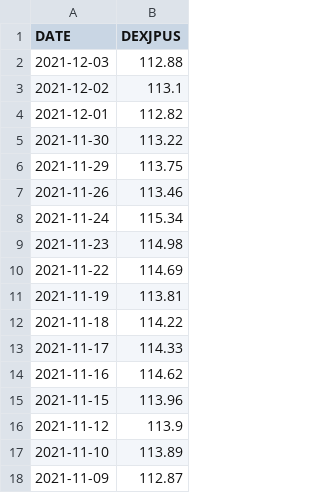
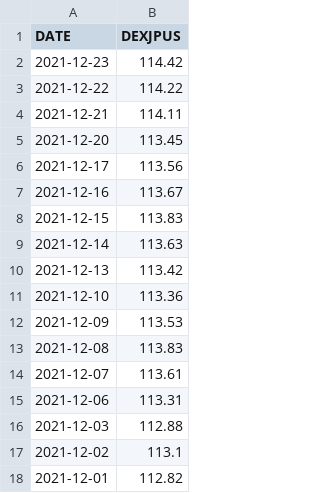
Before and after one commit to chanmoto/github.io, a CSV file: data/dexjpus_daily.csv, drawn as a sheet; only a part is shown; the shorter side is filled out with more unchanged rows; the diff covers the shown part only; the diff names each change by its address in the sheet, - before the commit and + after, or states it on an @@ line.

```diff
--- a/data/dexjpus_daily.csv
+++ b/data/dexjpus_daily.csv
+row 2: 2021-12-23 | 114.42
+row 3: 2021-12-22 | 114.22
+row 4: 2021-12-21 | 114.11
+row 5: 2021-12-20 | 113.45
+row 6: 2021-12-17 | 113.56
+row 7: 2021-12-16 | 113.67
+row 8: 2021-12-15 | 113.83
+row 9: 2021-12-14 | 113.63
+row 10: 2021-12-13 | 113.42
+row 11: 2021-12-10 | 113.36
+row 12: 2021-12-09 | 113.53
+row 13: 2021-12-08 | 113.83
+row 14: 2021-12-07 | 113.61
+row 15: 2021-12-06 | 113.31
```
Also changed, not shown: 14 removed rows elsewhere in this file, data/eurusd_daily.csv, data/goldamgbd228nlbm_daily.csv, 3 other files.
